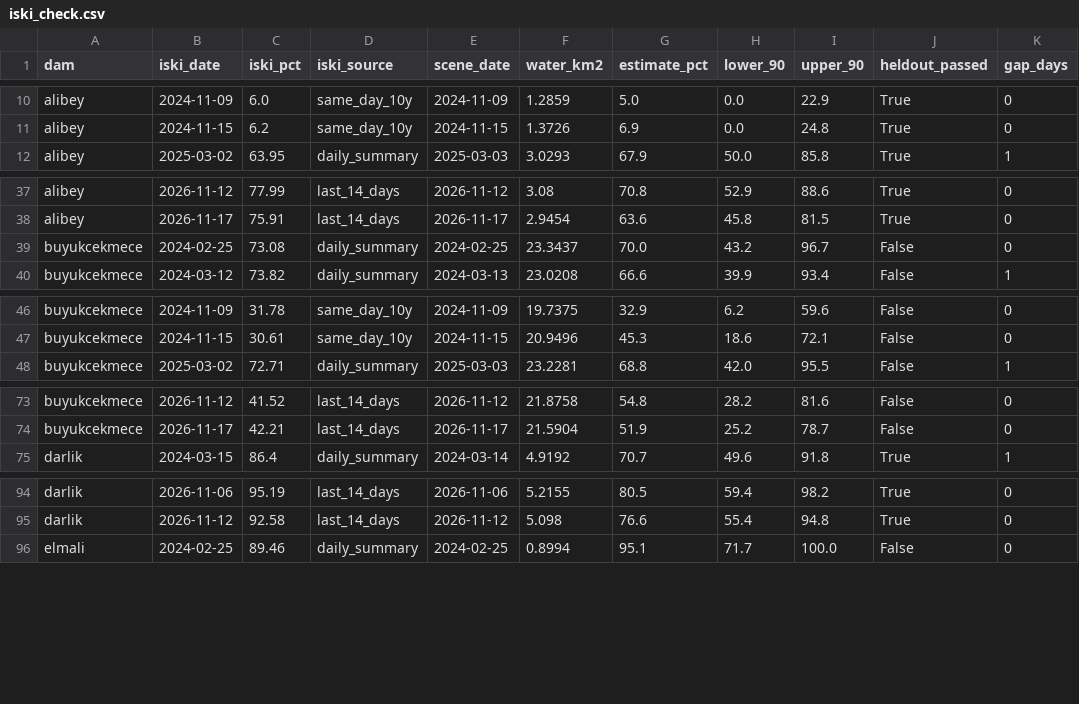
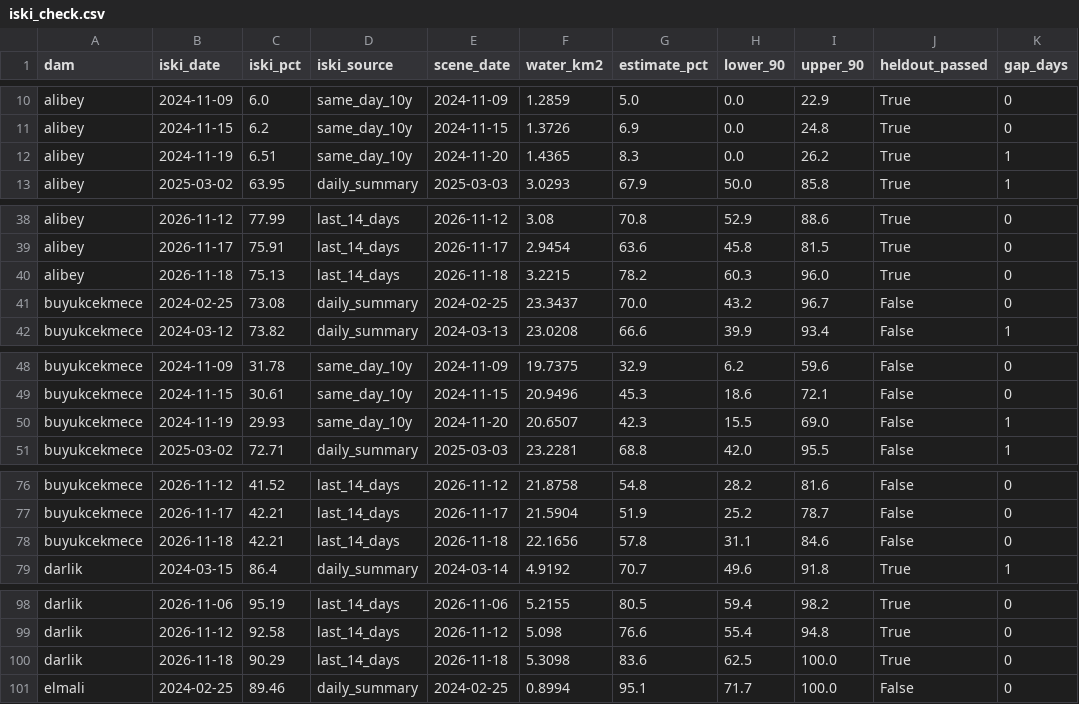
Before and after one commit to Esquetta/baraj-aynasi, a CSV file: results/radar/vv_fixed/iski_check.csv, drawn as a sheet; only a part is shown, gaps mark what is left out; the diff covers the shown part only.

```diff
--- a/results/radar/vv_fixed/iski_check.csv
+++ b/results/radar/vv_fixed/iski_check.csv
@@ -11,2 +11,3 @@ alibey,2024-11-09,6.0,same_day_10y,2024-11-09,1.2859,5.0,0.0,22.9,True,0
 alibey,2024-11-15,6.2,same_day_10y,2024-11-15,1.3726,6.9,0.0,24.8,True,0
+alibey,2024-11-19,6.51,same_day_10y,2024-11-20,1.4365,8.3,0.0,26.2,True,1
 alibey,2025-03-02,63.95,daily_summary,2025-03-03,3.0293,67.9,50.0,85.8,True,1
@@ -38,2 +39,3 @@ alibey,2026-11-12,77.99,last_14_days,2026-11-12,3.08,70.8,52.9,88.6,True,0
 alibey,2026-11-17,75.91,last_14_days,2026-11-17,2.9454,63.6,45.8,81.5,True,0
+alibey,2026-11-18,75.13,last_14_days,2026-11-18,3.2215,78.2,60.3,96.0,True,0
 buyukcekmece,2024-02-25,73.08,daily_summary,2024-02-25,23.3437,70.0,43.2,96.7,False,0
@@ -47,2 +49,3 @@ buyukcekmece,2024-11-09,31.78,same_day_10y,2024-11-09,19.7375,32.9,6.2,59.6,Fals
 buyukcekmece,2024-11-15,30.61,same_day_10y,2024-11-15,20.9496,45.3,18.6,72.1,False,0
+buyukcekmece,2024-11-19,29.93,same_day_10y,2024-11-20,20.6507,42.3,15.5,69.0,False,1
 buyukcekmece,2025-03-02,72.71,daily_summary,2025-03-03,23.2281,68.8,42.0,95.5,False,1
@@ -74,2 +77,3 @@ buyukcekmece,2026-11-12,41.52,last_14_days,2026-11-12,21.8758,54.8,28.2,81.6,Fal
 buyukcekmece,2026-11-17,42.21,last_14_days,2026-11-17,21.5904,51.9,25.2,78.7,False,0
+buyukcekmece,2026-11-18,42.21,last_14_days,2026-11-18,22.1656,57.8,31.1,84.6,False,0
 darlik,2024-03-15,86.4,daily_summary,2024-03-14,4.9192,70.7,49.6,91.8,True,1
@@ -95,2 +99,3 @@ darlik,2026-11-06,95.19,last_14_days,2026-11-06,5.2155,80.5,59.4,98.2,True,0
 darlik,2026-11-12,92.58,last_14_days,2026-11-12,5.098,76.6,55.4,94.8,True,0
+darlik,2026-11-18,90.29,last_14_days,2026-11-18,5.3098,83.6,62.5,100.0,True,0
 elmali,2024-02-25,89.46,daily_summary,2024-02-25,0.8994,95.1,71.7,100.0,False,0
```
Also changed, not shown: 10 added rows and 11 edited cells elsewhere in this file, results/iski_check.csv, results/iski_metrics.csv, 4 other files.
